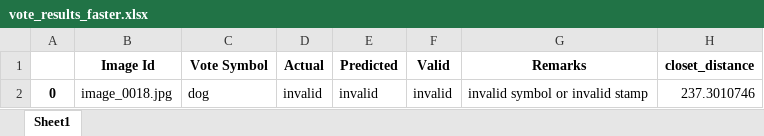
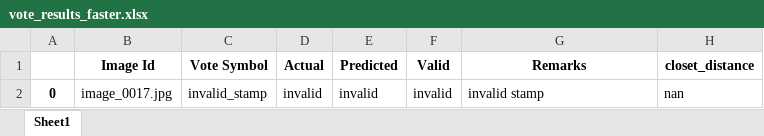
Before and after one commit to surajacharya62/Electoral_Symbols_And_Vote_Detection, an Excel workbook: output/vote_results/vote_results_faster.xlsx, sheet Sheet1, drawn as a sheet; values as stored, in another font and other column widths than the file's, no borders; the diff names each change by its address in the sheet, - before the commit and + after, or states it on an @@ line.

```diff
--- a/output/vote_results/vote_results_faster.xlsx (sheet Sheet1)
+++ b/output/vote_results/vote_results_faster.xlsx (sheet Sheet1)
-B2 (Image Id): image_0018.jpg
+B2 (Image Id): image_0017.jpg
-C2 (Vote Symbol): dog
+C2 (Vote Symbol): invalid_stamp
-G2 (Remarks): invalid symbol or invalid stamp
+G2 (Remarks): invalid stamp
-H2 (closet_distance): 237.3010746
+H2 (closet_distance): nan
```
Also changed, not shown: 20 other files.
